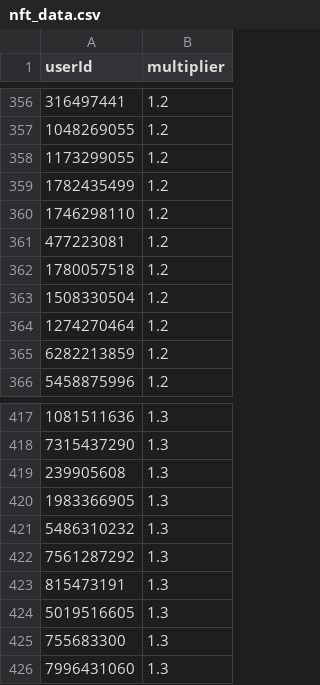
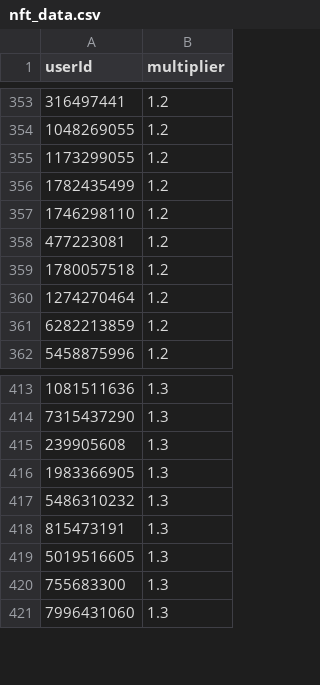
Before and after one commit to a-bormotov/tg_pixel, a CSV file: nft_data.csv, drawn as a sheet; only a part is shown, gaps mark what is left out; the diff covers the shown part only.

```diff
--- a/nft_data.csv
+++ b/nft_data.csv
@@ -362,3 +359,2 @@ userId,multiplier
 1780057518,1.2
-1508330504,1.2
 1274270464,1.2
@@ -421,3 +417,2 @@ userId,multiplier
 5486310232,1.3
-7561287292,1.3
 815473191,1.3
```
Also changed, not shown: 2 added rows and 5 removed rows elsewhere in this file.
